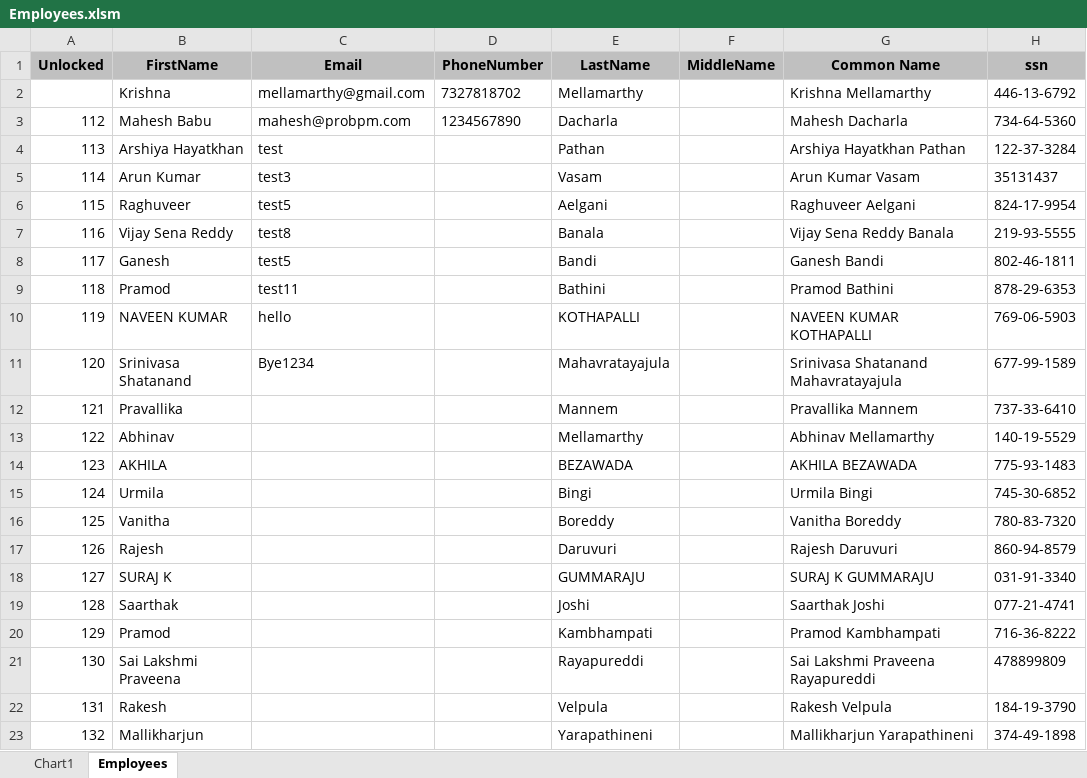
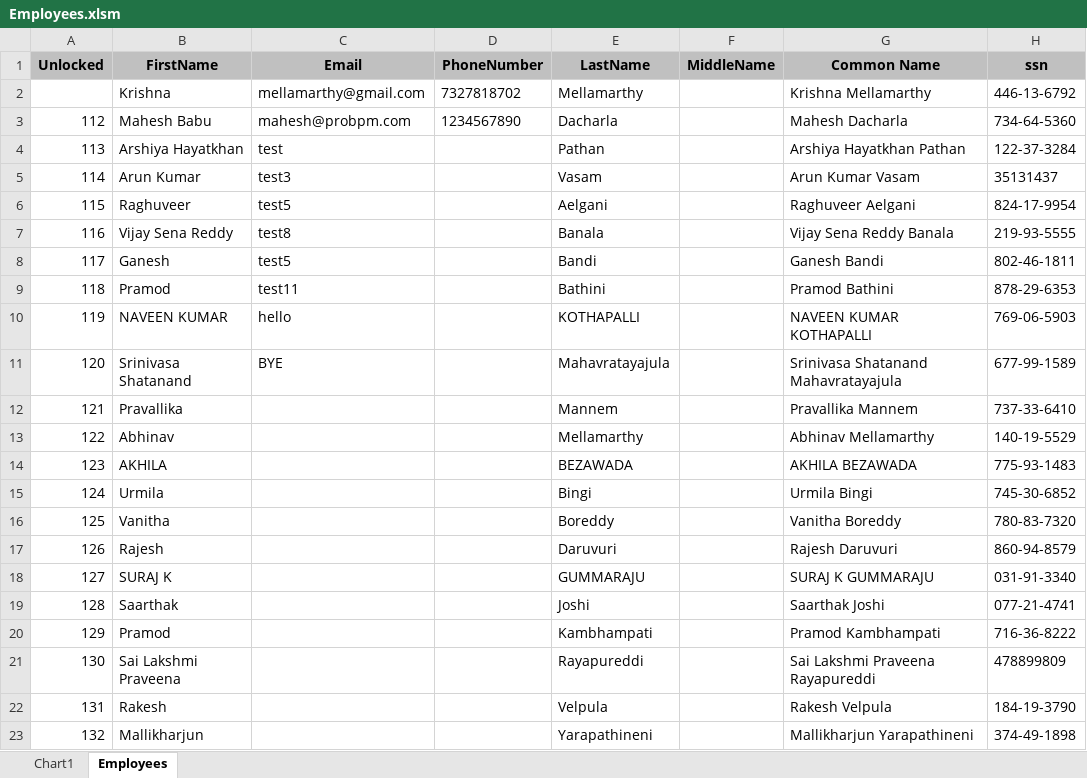
Before and after one commit to adteja/Development, an Excel workbook: Employees.xlsm, sheet Employees, drawn as a sheet; only a part is shown; values as stored, in another font and other column widths than the file's, no borders; the diff names each change by its address in the sheet, - before the commit and + after, or states it on an @@ line.

Commit message:
Success commit

```diff
--- a/Employees.xlsm (sheet Employees)
+++ b/Employees.xlsm (sheet Employees)
-C11 (Email): Bye1234
+C11 (Email): BYE
```
Also changed, not shown: charts or pictures.
